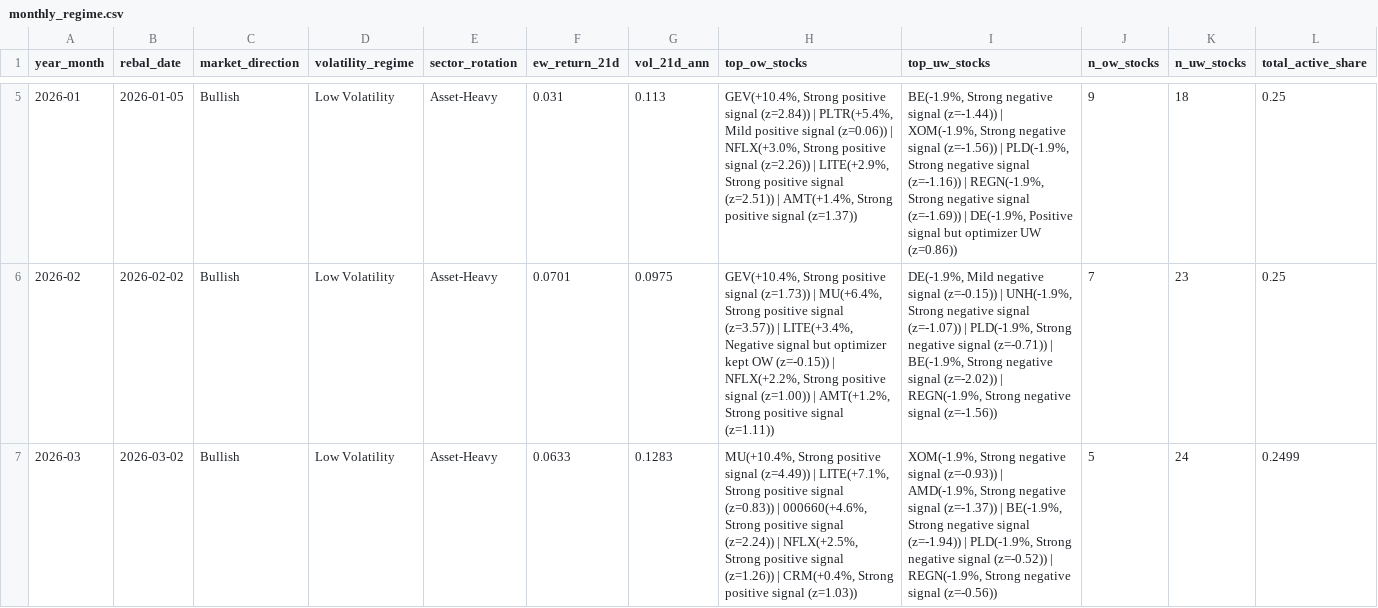
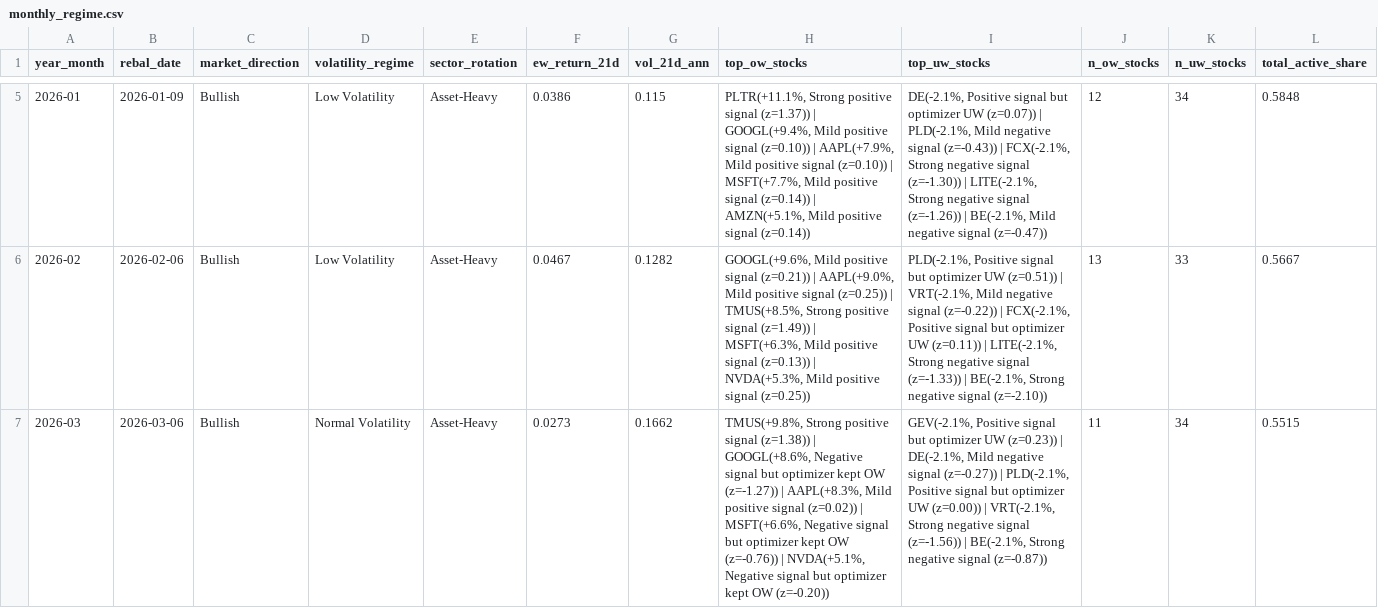
Before and after one commit to dnflsfud/ai-signal-portfolio, a CSV file: outputs/csv/monthly_regime.csv, drawn as a sheet; only a part is shown, gaps mark what is left out; the diff covers the shown part only; the diff names each change by its address in the sheet, - before the commit and + after, or states it on an @@ line.

```diff
--- a/outputs/csv/monthly_regime.csv
+++ b/outputs/csv/monthly_regime.csv
-B5 (rebal_date): 2026-01-05
+B5 (rebal_date): 2026-01-09
-F5 (ew_return_21d): 0.031
+F5 (ew_return_21d): 0.0386
-G5 (vol_21d_ann): 0.113
+G5 (vol_21d_ann): 0.115
-H5 (top_ow_stocks): GEV(+10.4%, Strong positive signal (z=2.84)) | PLTR(+5.4%, Mild positive signal (z=0.06)) | NFLX(+3.0%, Strong positive signal (z=2.26)) | LITE(+2.9%, Strong positive signal (z=2.51)) | AMT(+1.4%, Strong positive signal (z=1.37))
+H5 (top_ow_stocks): PLTR(+11.1%, Strong positive signal (z=1.37)) | GOOGL(+9.4%, Mild positive signal (z=0.10)) | AAPL(+7.9%, Mild positive signal (z=0.10)) | MSFT(+7.7%, Mild positive signal (z=0.14)) | AMZN(+5.1%, Mild positive signal (z=0.14))
-I5 (top_uw_stocks): BE(-1.9%, Strong negative signal (z=-1.44)) | XOM(-1.9%, Strong negative signal (z=-1.56)) | PLD(-1.9%, Strong negative signal (z=-1.16)) | REGN(-1.9%, Strong negative signal (z=-1.69)) | DE(-1.9%, Positive signal but optimizer UW (z=0.86))
+I5 (top_uw_stocks): DE(-2.1%, Positive signal but optimizer UW (z=0.07)) | PLD(-2.1%, Mild negative signal (z=-0.43)) | FCX(-2.1%, Strong negative signal (z=-1.30)) | LITE(-2.1%, Strong negative signal (z=-1.26)) | BE(-2.1%, Mild negative signal (z=-0.47))
-J5 (n_ow_stocks): 9
+J5 (n_ow_stocks): 12
-K5 (n_uw_stocks): 18
+K5 (n_uw_stocks): 34
-L5 (total_active_share): 0.25
+L5 (total_active_share): 0.5848
-B6 (rebal_date): 2026-02-02
+B6 (rebal_date): 2026-02-06
-F6 (ew_return_21d): 0.0701
+F6 (ew_return_21d): 0.0467
-G6 (vol_21d_ann): 0.0975
+G6 (vol_21d_ann): 0.1282
-H6 (top_ow_stocks): GEV(+10.4%, Strong positive signal (z=1.73)) | MU(+6.4%, Strong positive signal (z=3.57)) | LITE(+3.4%, Negative signal but optimizer kept OW (z=-0.15)) | NFLX(+2.2%, Strong positive signal (z=1.00)) | AMT(+1.2%, Strong positive signal (z=1.11))
+H6 (top_ow_stocks): GOOGL(+9.6%, Mild positive signal (z=0.21)) | AAPL(+9.0%, Mild positive signal (z=0.25)) | TMUS(+8.5%, Strong positive signal (z=1.49)) | MSFT(+6.3%, Mild positive signal (z=0.13)) | NVDA(+5.3%, Mild positive signal (z=0.25))
-I6 (top_uw_stocks): DE(-1.9%, Mild negative signal (z=-0.15)) | UNH(-1.9%, Strong negative signal (z=-1.07)) | PLD(-1.9%, Strong negative signal (z=-0.71)) | BE(-1.9%, Strong negative signal (z=-2.02)) | REGN(-1.9%, Strong negative signal (z=-1.56))
+I6 (top_uw_stocks): PLD(-2.1%, Positive signal but optimizer UW (z=0.51)) | VRT(-2.1%, Mild negative signal (z=-0.22)) | FCX(-2.1%, Positive signal but optimizer UW (z=0.11)) | LITE(-2.1%, Strong negative signal (z=-1.33)) | BE(-2.1%, Strong negative signal (z=-2.10))
-J6 (n_ow_stocks): 7
+J6 (n_ow_stocks): 13
-K6 (n_uw_stocks): 23
+K6 (n_uw_stocks): 33
-L6 (total_active_share): 0.25
+L6 (total_active_share): 0.5667
-B7 (rebal_date): 2026-03-02
+B7 (rebal_date): 2026-03-06
-D7 (volatility_regime): Low Volatility
+D7 (volatility_regime): Normal Volatility
-F7 (ew_return_21d): 0.0633
+F7 (ew_return_21d): 0.0273
-G7 (vol_21d_ann): 0.1283
+G7 (vol_21d_ann): 0.1662
-H7 (top_ow_stocks): MU(+10.4%, Strong positive signal (z=4.49)) | LITE(+7.1%, Strong positive signal (z=0.83)) | 000660(+4.6%, Strong positive signal (z=2.24)) | NFLX(+2.5%, Strong positive signal (z=1.26)) | CRM(+0.4%, Strong positive signal (z=1.03))
+H7 (top_ow_stocks): TMUS(+9.8%, Strong positive signal (z=1.38)) | GOOGL(+8.6%, Negative signal but optimizer kept OW (z=-1.27)) | AAPL(+8.3%, Mild positive signal (z=0.02)) | MSFT(+6.6%, Negative signal but optimizer kept OW (z=-0.76)) | NVDA(+5.1%, Negative signal but optimizer kept OW (z=-0.20))
-I7 (top_uw_stocks): XOM(-1.9%, Strong negative signal (z=-0.93)) | AMD(-1.9%, Strong negative signal (z=-1.37)) | BE(-1.9%, Strong negative signal (z=-1.94)) | PLD(-1.9%, Strong negative signal (z=-0.52)) | REGN(-1.9%, Strong negative signal (z=-0.56))
+I7 (top_uw_stocks): GEV(-2.1%, Positive signal but optimizer UW (z=0.23)) | DE(-2.1%, Mild negative signal (z=-0.27)) | PLD(-2.1%, Positive signal but optimizer UW (z=0.00)) | VRT(-2.1%, Strong negative signal (z=-1.56)) | BE(-2.1%, Strong negative signal (z=-0.87))
-J7 (n_ow_stocks): 5
+J7 (n_ow_stocks): 11
-K7 (n_uw_stocks): 24
+K7 (n_uw_stocks): 34
-L7 (total_active_share): 0.2499
+L7 (total_active_share): 0.5515
```
Also changed, not shown: 25 edited cells elsewhere in this file, outputs/csv/feature_importance.csv, outputs/csv/ic_series.csv, 12 other files.
